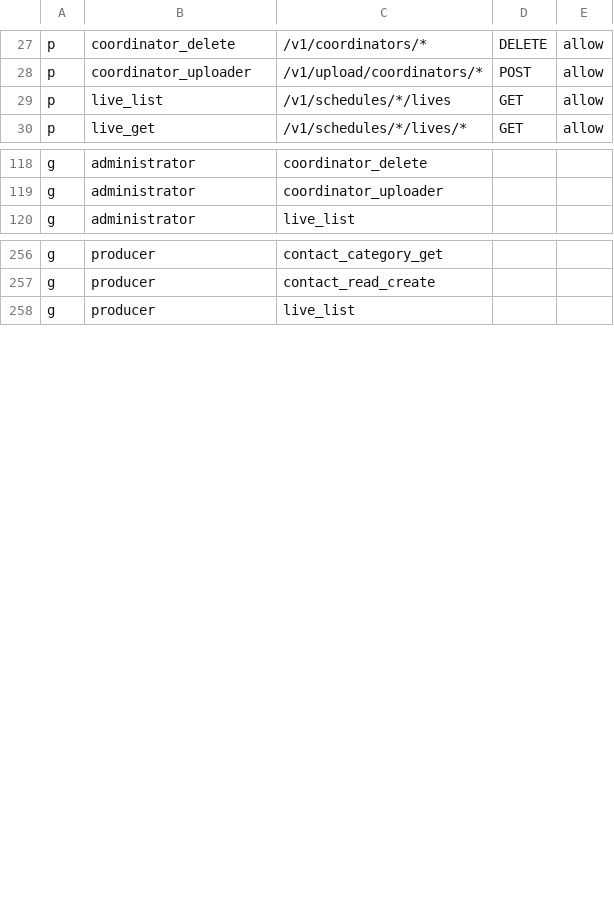
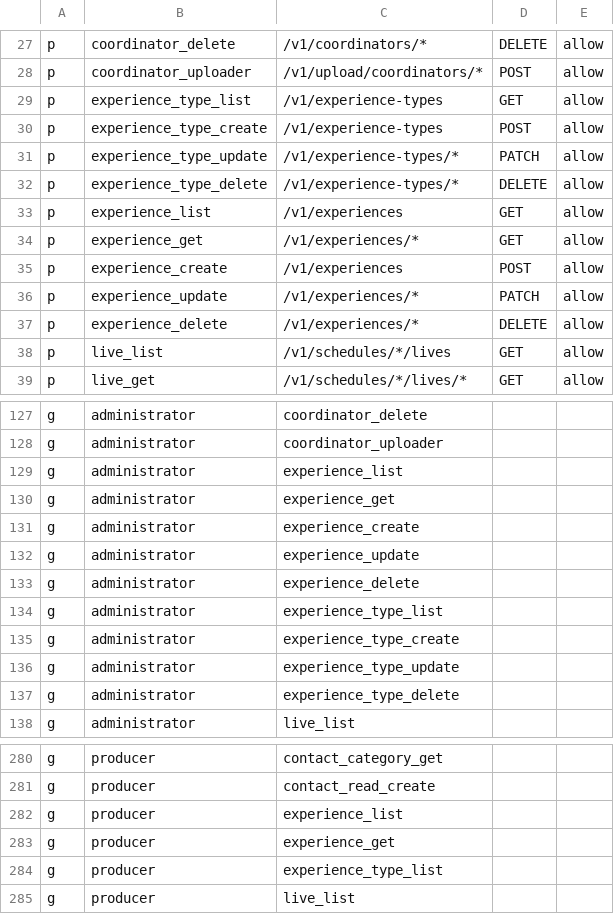
Before and after one commit to and-period/furumaru, a CSV file: api/config/gateway/admin/rbac/policy.csv, drawn as a sheet; only a part is shown, gaps mark what is left out; the diff covers the shown part only.

Commit message:
feat(gateway): 体験一覧取得APIの実装 (#2351)
* feat(gateway): 体験一覧取得APIの実装

* fix(store): fix small

* fix(store): fix small

```diff
--- a/api/config/gateway/admin/rbac/policy.csv
+++ b/api/config/gateway/admin/rbac/policy.csv
@@ -28,2 +28,11 @@ p, coordinator_delete, /v1/coordinators/*, DELETE, allow
 p, coordinator_uploader, /v1/upload/coordinators/*, POST, allow
+p, experience_type_list, /v1/experience-types, GET, allow
+p, experience_type_create, /v1/experience-types, POST, allow
+p, experience_type_update, /v1/experience-types/*, PATCH, allow
+p, experience_type_delete, /v1/experience-types/*, DELETE, allow
+p, experience_list, /v1/experiences, GET, allow
+p, experience_get, /v1/experiences/*, GET, allow
+p, experience_create, /v1/experiences, POST, allow
+p, experience_update, /v1/experiences/*, PATCH, allow
+p, experience_delete, /v1/experiences/*, DELETE, allow
 p, live_list, /v1/schedules/*/lives, GET, allow
@@ -119,2 +128,11 @@ g, administrator, coordinator_delete
 g, administrator, coordinator_uploader
+g, administrator, experience_list
+g, administrator, experience_get
+g, administrator, experience_create
+g, administrator, experience_update
+g, administrator, experience_delete
+g, administrator, experience_type_list
+g, administrator, experience_type_create
+g, administrator, experience_type_update
+g, administrator, experience_type_delete
 g, administrator, live_list
@@ -257,2 +281,5 @@ g, producer, contact_category_get
 g, producer, contact_read_create
+g, producer, experience_list
+g, producer, experience_get
+g, producer, experience_type_list
 g, producer, live_list
```
Also changed, not shown: 6 added rows elsewhere in this file, 23 other files.
